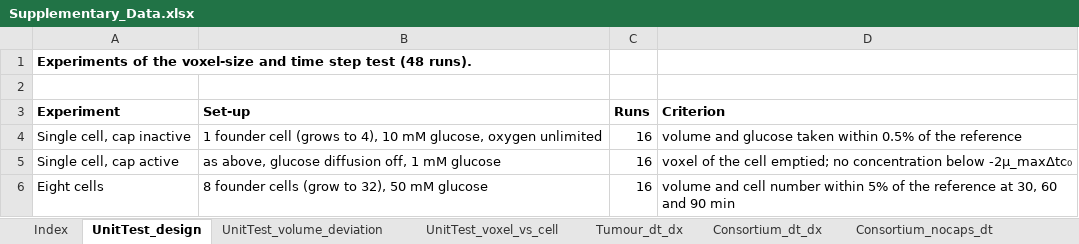
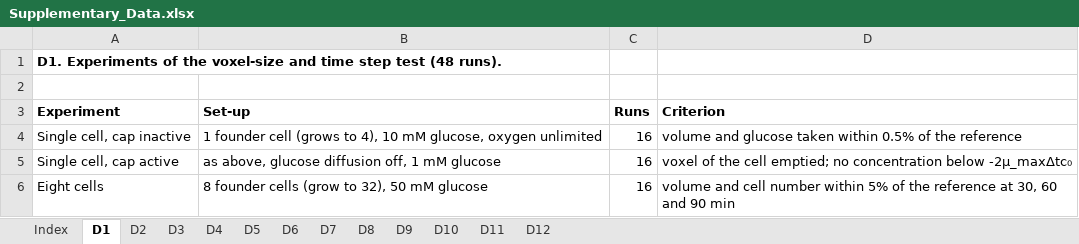
Before and after one commit to PhysiCelldFBA/pcdfba-release-runs, an Excel workbook: paper_figures/supplementary_data/Supplementary_Data.xlsx, sheet D1, drawn as a sheet; values as stored, in another font and other column widths than the file's, no borders; the diff names each change by its address in the sheet, - before the commit and + after, or states it on an @@ line.

Commit message:
Supplementary Data sheets renamed D1-D12

```diff
--- a/paper_figures/supplementary_data/Supplementary_Data.xlsx (sheet D1)
+++ b/paper_figures/supplementary_data/Supplementary_Data.xlsx (sheet D1)
-sheet tab: UnitTest_design
+sheet tab: D1
-sheet tab: UnitTest_volume_deviation
+sheet tab: D2
-sheet tab: UnitTest_voxel_vs_cell
+sheet tab: D3
-sheet tab: Tumour_dt_dx
+sheet tab: D4
-sheet tab: Consortium_dt_dx
+sheet tab: D5
-sheet tab: Consortium_nocaps_dt
+sheet tab: D6
-A1 (Experiment): Experiments of…
+A1 (Experiment): D1. Experiments of…
```
Also changed, not shown: sheet Index, sheet D12, sheet D11, sheet D6, sheet D4, sheet D9, 6 more sheets, other sheet tabs, 3 other files.
